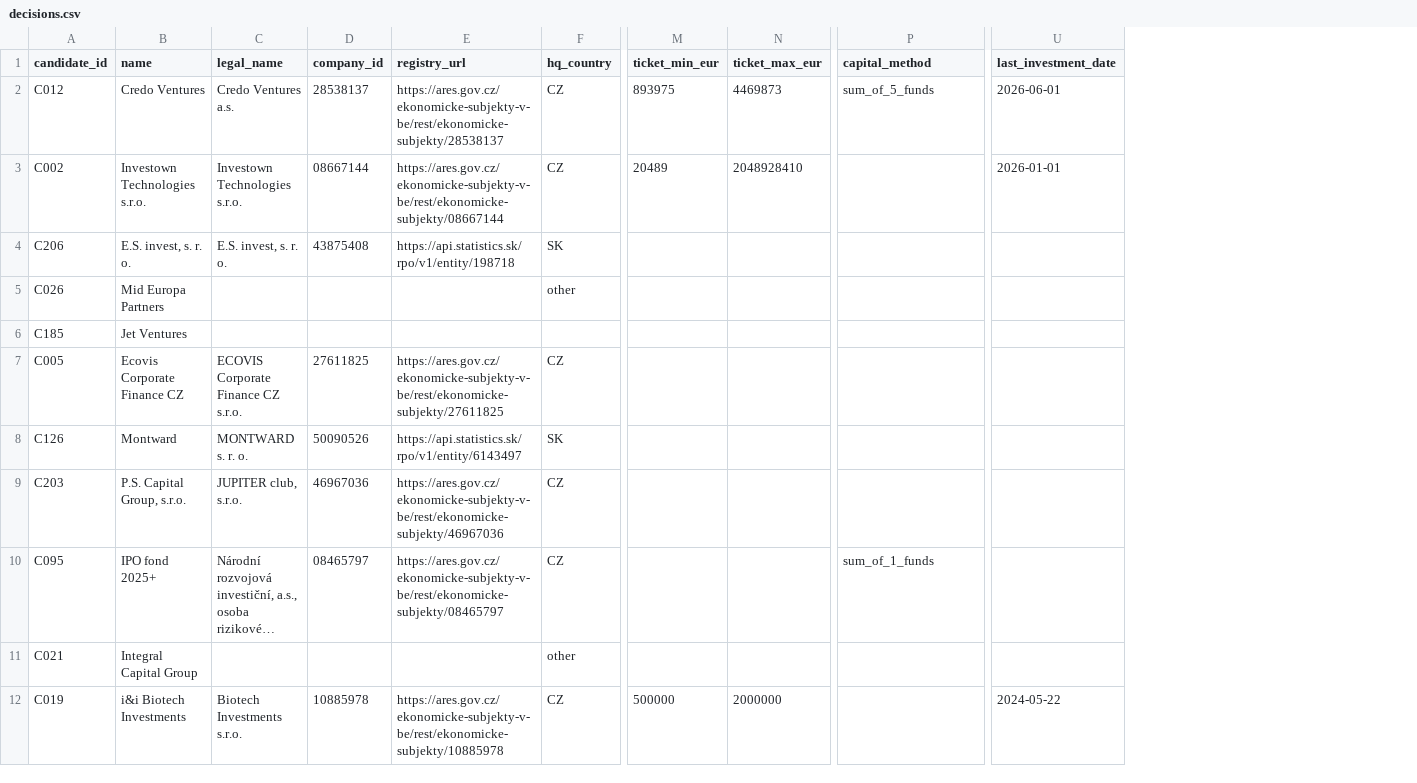
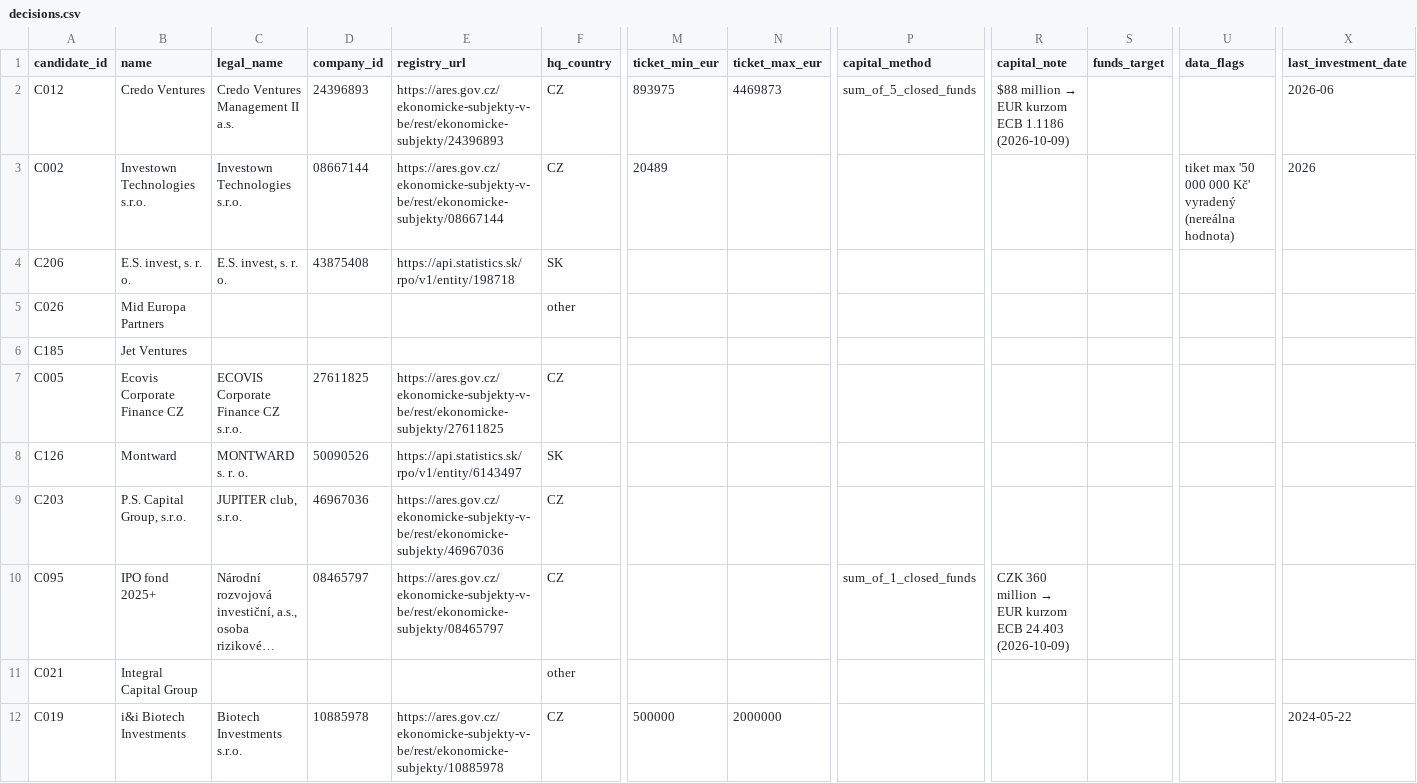
Before and after one commit to Matush77/Clientelo-task-a, a CSV file: data/processed/decisions.csv, drawn as a sheet; only a part is shown, gaps mark what is left out; long unchanged cells end in …; addresses are those after the commit; the diff covers the shown part only; the diff names each change by its address in the sheet, - before the commit and + after, or states it on an @@ line.

```diff
--- a/data/processed/decisions.csv
+++ b/data/processed/decisions.csv
+column R (capital_note), rows 2-10: $88 million → EUR kurzom ECB 1.1186 (2026-10-09) |  |  |  |  |  |  |  | CZK 360 million → EUR kurzom ECB 24.403 (2026-10-09)
+column S (funds_target), empty
+column U (data_flags), row 3: tiket max '50 000 000 Kč' vyradený (nereálna hodnota)
-C2 (legal_name): Credo Ventures a.s.
+C2 (legal_name): Credo Ventures Management II a.s.
-D2 (company_id): 28538137
+D2 (company_id): 24396893
-E2 (registry_url): https://ares.gov.cz/ekonomicke-subjekty-v-be/rest/ekonomicke-subjekty/28538137
+E2 (registry_url): https://ares.gov.cz/ekonomicke-subjekty-v-be/rest/ekonomicke-subjekty/24396893
-P2 (capital_method): sum_of_5_funds
+P2 (capital_method): sum_of_5_closed_funds
-X2 (last_investment_date): 2026-06-01
+X2 (last_investment_date): 2026-06
-N3 (ticket_max_eur): 2048928410
+N3 (ticket_max_eur): (empty)
-X3 (last_investment_date): 2026-01-01
+X3 (last_investment_date): 2026
-P10 (capital_method): sum_of_1_funds
+P10 (capital_method): sum_of_1_closed_funds
```
Also changed, not shown: 174 edited cells elsewhere in this file, data/processed/claims.csv, data/processed/investors.csv, 2 other files.
